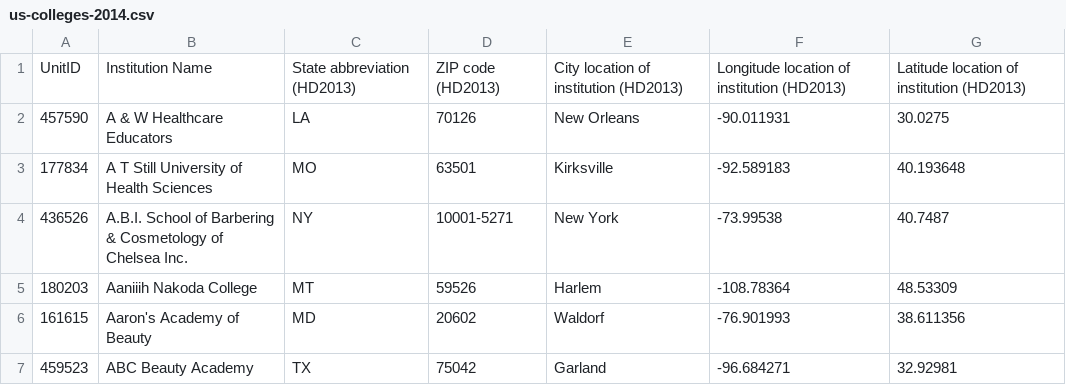
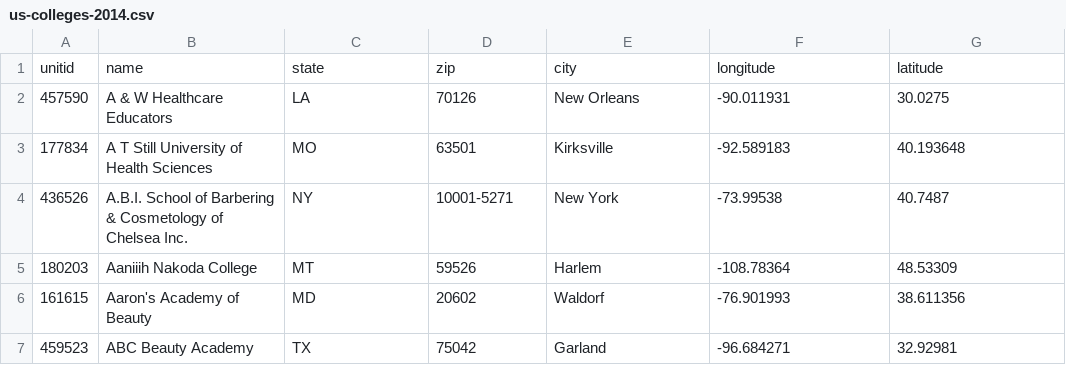
Before and after one commit to kzj1995/bigredhacks2015, a CSV file: data/us-colleges-2014.csv, drawn as a sheet; only a part is shown.

Commit message:
adding colleges and getting list for autocomplete is done

```diff
--- a/data/us-colleges-2014.csv
+++ b/data/us-colleges-2014.csv
@@ -1,2 +1,2 @@
-UnitID,Institution Name,State abbreviation (HD2013),ZIP code (HD2013),City location of institution (HD2013),Longitude location of institution (HD2013),Latitude location of institution (HD2013)
+unitid,name,state,zip,city,longitude,latitude
 457590,A & W Healthcare Educators,LA,70126,New Orleans,-90.011931,30.0275
```
Also changed, not shown: 6 other files.
